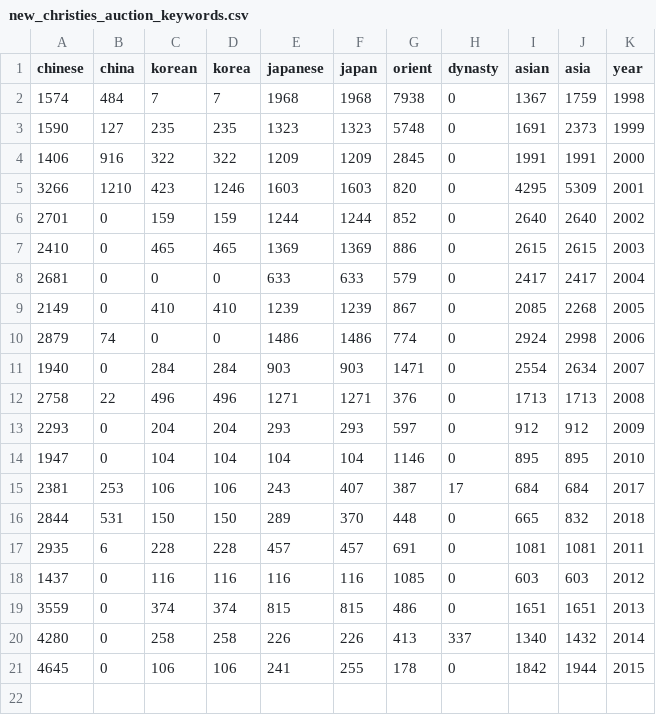
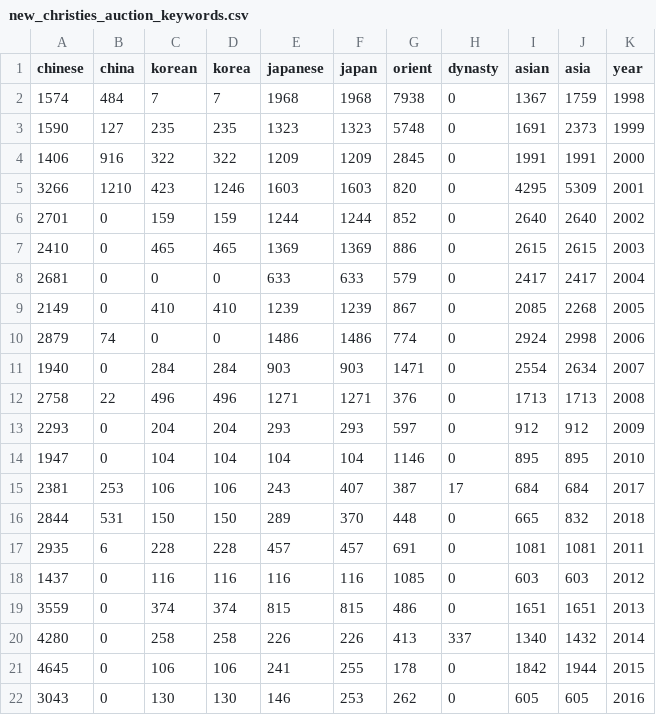
Before and after one commit to alexwang177/art-scraper, a CSV file: new_christies_auction_keywords.csv, drawn as a sheet.

```diff
--- a/new_christies_auction_keywords.csv
+++ b/new_christies_auction_keywords.csv
@@ -21 +21,2 @@ chinese,china,korean,korea,japanese,japan,orient,dynasty,asian,asia,year
 4645,0,106,106,241,255,178,0,1842,1944,2015
+3043,0,130,130,146,253,262,0,605,605,2016
```
Also changed, not shown: new_christies_auction_overall.csv.
